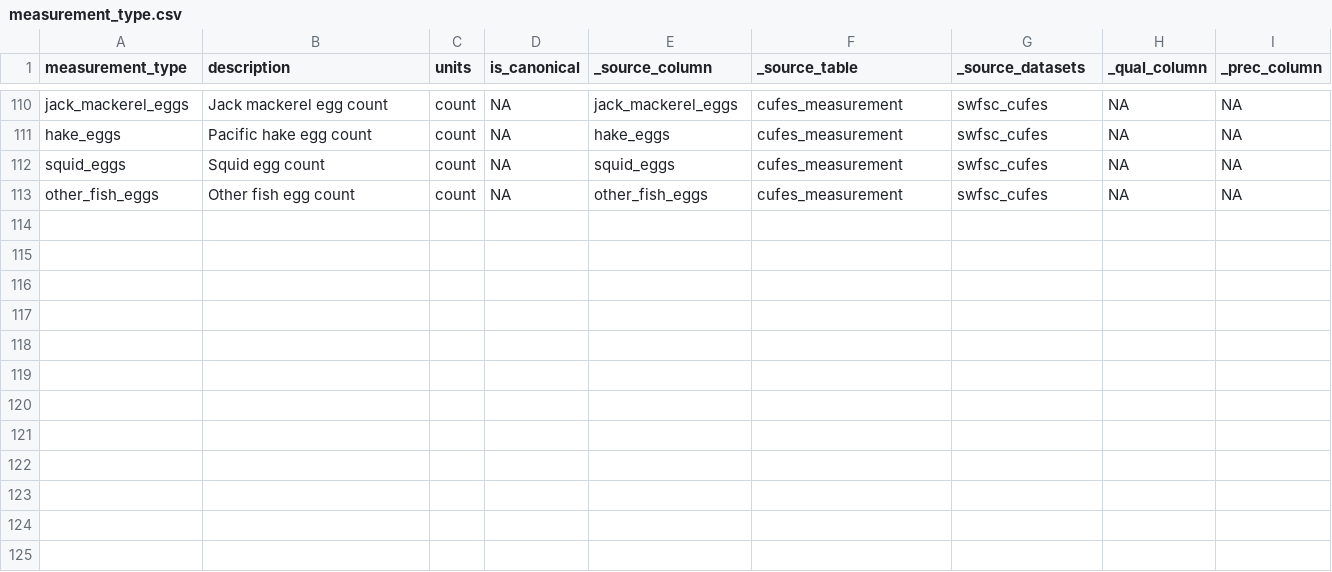
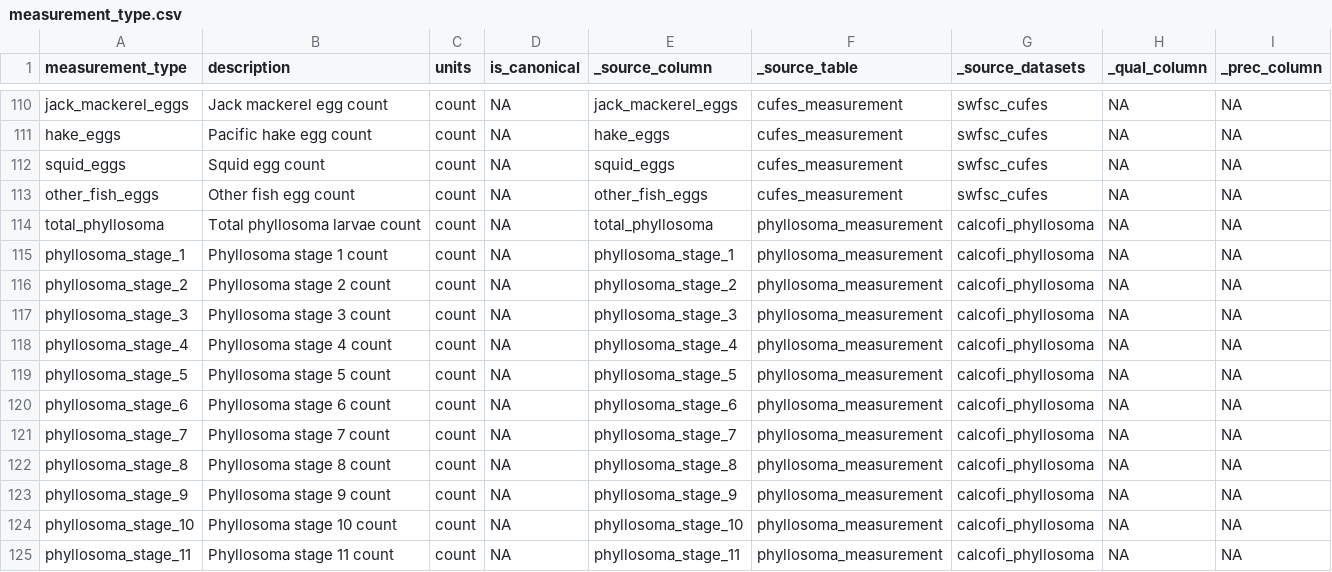
Before and after one commit to CalCOFI/workflows, a CSV file: metadata/measurement_type.csv, drawn as a sheet; only a part is shown, gaps mark what is left out.

```diff
--- a/metadata/measurement_type.csv
+++ b/metadata/measurement_type.csv
@@ -113 +113,13 @@ squid_eggs,Squid egg count,count,NA,squid_eggs,cufes_measurement,swfsc_cufes,NA,
 other_fish_eggs,Other fish egg count,count,NA,other_fish_eggs,cufes_measurement,swfsc_cufes,NA,NA
+total_phyllosoma,Total phyllosoma larvae count,count,NA,total_phyllosoma,phyllosoma_measurement,calcofi_phyllosoma,NA,NA
+phyllosoma_stage_1,Phyllosoma stage 1 count,count,NA,phyllosoma_stage_1,phyllosoma_measurement,calcofi_phyllosoma,NA,NA
+phyllosoma_stage_2,Phyllosoma stage 2 count,count,NA,phyllosoma_stage_2,phyllosoma_measurement,calcofi_phyllosoma,NA,NA
+phyllosoma_stage_3,Phyllosoma stage 3 count,count,NA,phyllosoma_stage_3,phyllosoma_measurement,calcofi_phyllosoma,NA,NA
+phyllosoma_stage_4,Phyllosoma stage 4 count,count,NA,phyllosoma_stage_4,phyllosoma_measurement,calcofi_phyllosoma,NA,NA
+phyllosoma_stage_5,Phyllosoma stage 5 count,count,NA,phyllosoma_stage_5,phyllosoma_measurement,calcofi_phyllosoma,NA,NA
+phyllosoma_stage_6,Phyllosoma stage 6 count,count,NA,phyllosoma_stage_6,phyllosoma_measurement,calcofi_phyllosoma,NA,NA
+phyllosoma_stage_7,Phyllosoma stage 7 count,count,NA,phyllosoma_stage_7,phyllosoma_measurement,calcofi_phyllosoma,NA,NA
+phyllosoma_stage_8,Phyllosoma stage 8 count,count,NA,phyllosoma_stage_8,phyllosoma_measurement,calcofi_phyllosoma,NA,NA
+phyllosoma_stage_9,Phyllosoma stage 9 count,count,NA,phyllosoma_stage_9,phyllosoma_measurement,calcofi_phyllosoma,NA,NA
+phyllosoma_stage_10,Phyllosoma stage 10 count,count,NA,phyllosoma_stage_10,phyllosoma_measurement,calcofi_phyllosoma,NA,NA
+phyllosoma_stage_11,Phyllosoma stage 11 count,count,NA,phyllosoma_stage_11,phyllosoma_measurement,calcofi_phyllosoma,NA,NA
```
Also changed, not shown: metadata/dataset.csv, metadata/dataset_status.csv, 7 other files.
